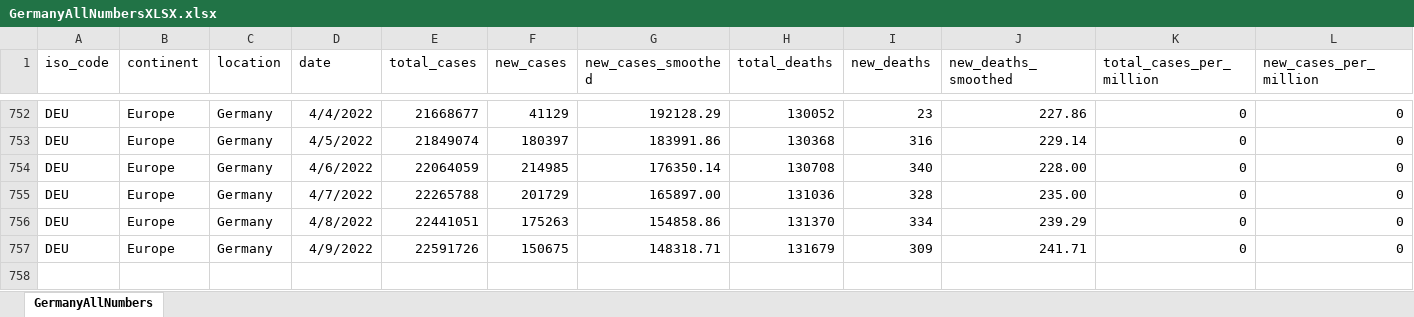
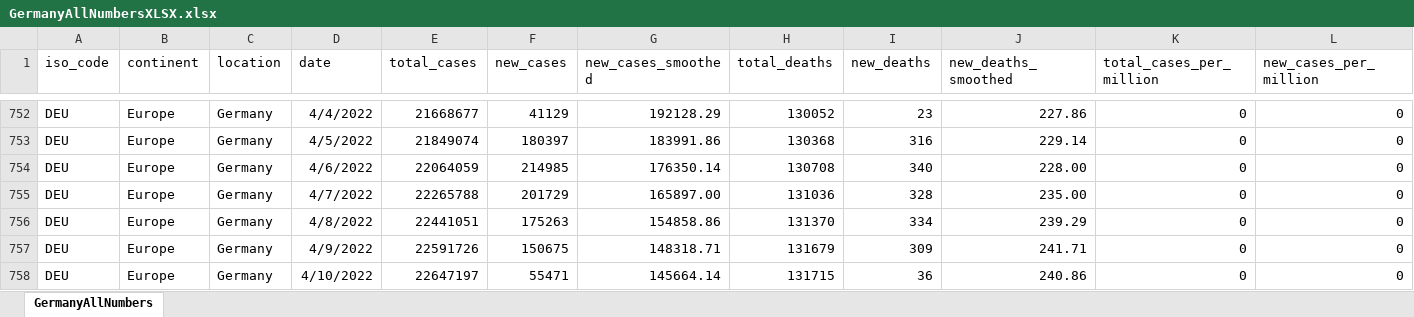
Before and after one commit to nyyubio/First_Website, an Excel workbook: public/data/GermanyAllNumbersXLSX.xlsx, sheet GermanyAllNumbers, drawn as a sheet; only a part is shown, gaps mark what is left out; values as stored, in another font and other column widths than the file's, no borders; rows hold the shown columns only; the diff names each change by its address in the sheet, - before the commit and + after, or states it on an @@ line.

Commit message:
March 10, 2022 update
- Updated German states and country data

```diff
--- a/public/data/GermanyAllNumbersXLSX.xlsx (sheet GermanyAllNumbers)
+++ b/public/data/GermanyAllNumbersXLSX.xlsx (sheet GermanyAllNumbers)
+row 758: DEU | Europe | Germany | 4/10/2022 | 22647197 | 55471 | 145664.14 | 131715 | 36 | 240.86 | 0 | 0
```
Also changed, not shown: static/data/GermanyAllNumbersXLSX.xlsx, 57 other files.
